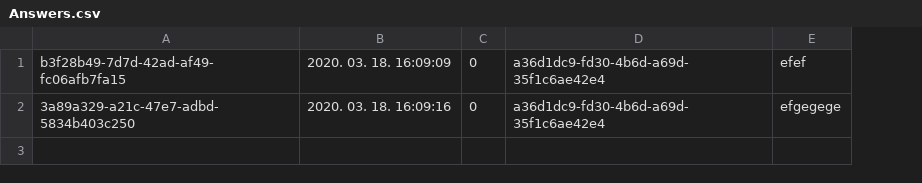
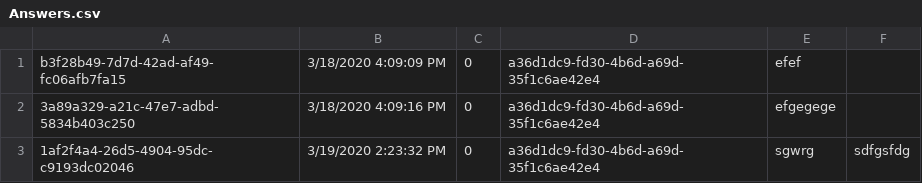
Before and after one commit to viktor-ujhazi/AskMate, a CSV file: AskMateMVC/wwwroot/data/Answers.csv, drawn as a sheet; removed rows and columns are numbered as before the commit, all else as after; the diff names each change by its address in the sheet, - before the commit and + after, or states it on an @@ line.

Commit message:
display Number of answers

```diff
--- a/AskMateMVC/wwwroot/data/Answers.csv
+++ b/AskMateMVC/wwwroot/data/Answers.csv
-column B, rows 1-2: 2020. 03. 18. 16:09:09 | 2020. 03. 18. 16:09:16
+column B, rows 1-2: 3/18/2020 4:09:09 PM | 3/18/2020 4:09:16 PM
+column F, empty
+row 3: 1af2f4a4-26d5-4904-95dc-c9193dc02046 | 3/19/2020 2:23:32 PM | 0 | a36d1dc9-fd30-4b6d-a69d-35f1c6ae42e4 | sgwrg | sdfgsfdg
```
Also changed, not shown: AskMateMVC/wwwroot/data/Questions.csv, 2 other files.
